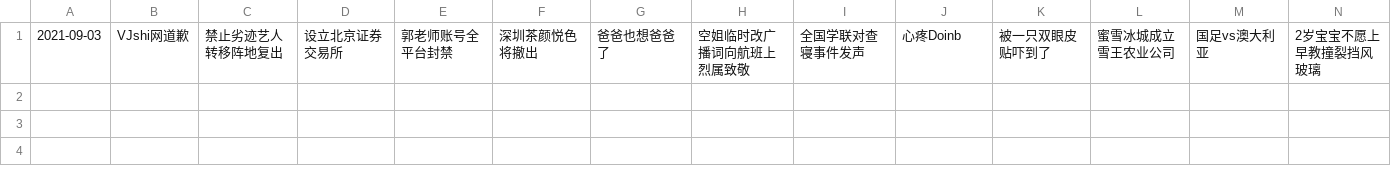
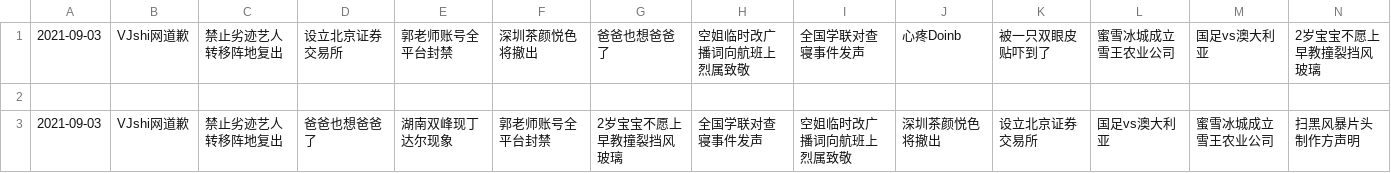
Before and after one commit to vmp65l3/weibo-hotrank, a CSV file: data/2021-09-03.csv, drawn as a sheet; only a part is shown; rows hold the shown columns only; the diff names each change by its address in the sheet, - before the commit and + after, or states it on an @@ line.

```diff
--- a/data/2021-09-03.csv
+++ b/data/2021-09-03.csv
+row 2: (empty)
+row 3: 2021-09-03 | VJshi网道歉 | 禁止劣迹艺人转移阵地复出 | 爸爸也想爸爸了 | 湖南双峰现丁达尔现象 | 郭老师账号全平台封禁 | 2岁宝宝不愿上早教撞裂挡风玻璃 | 全国学联对查寝事件发声 | 空姐临时改广播词向航班上烈属致敬 | 深圳茶颜悦色将撤出 | 设立北京证券交易所 | 国足vs澳大利亚 | 蜜雪冰城成立雪王农业公司 | 扫黑风暴片头制作方声明
```
Also changed, not shown: 1 other file.
